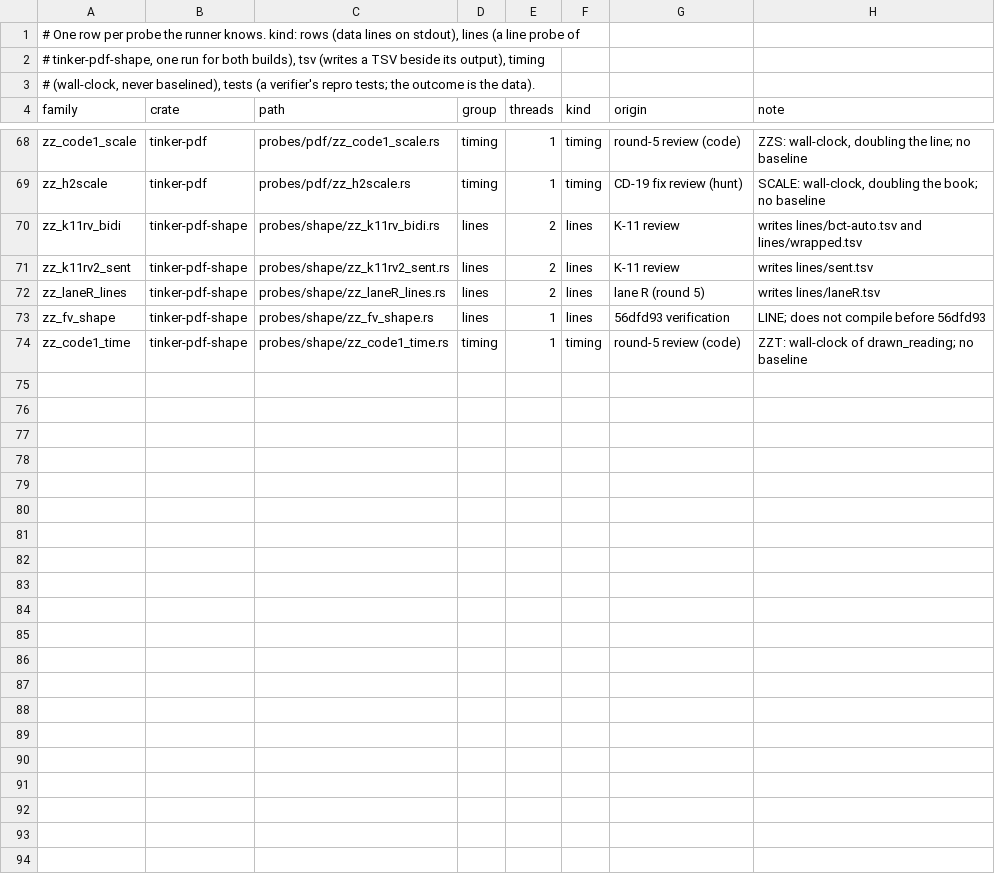
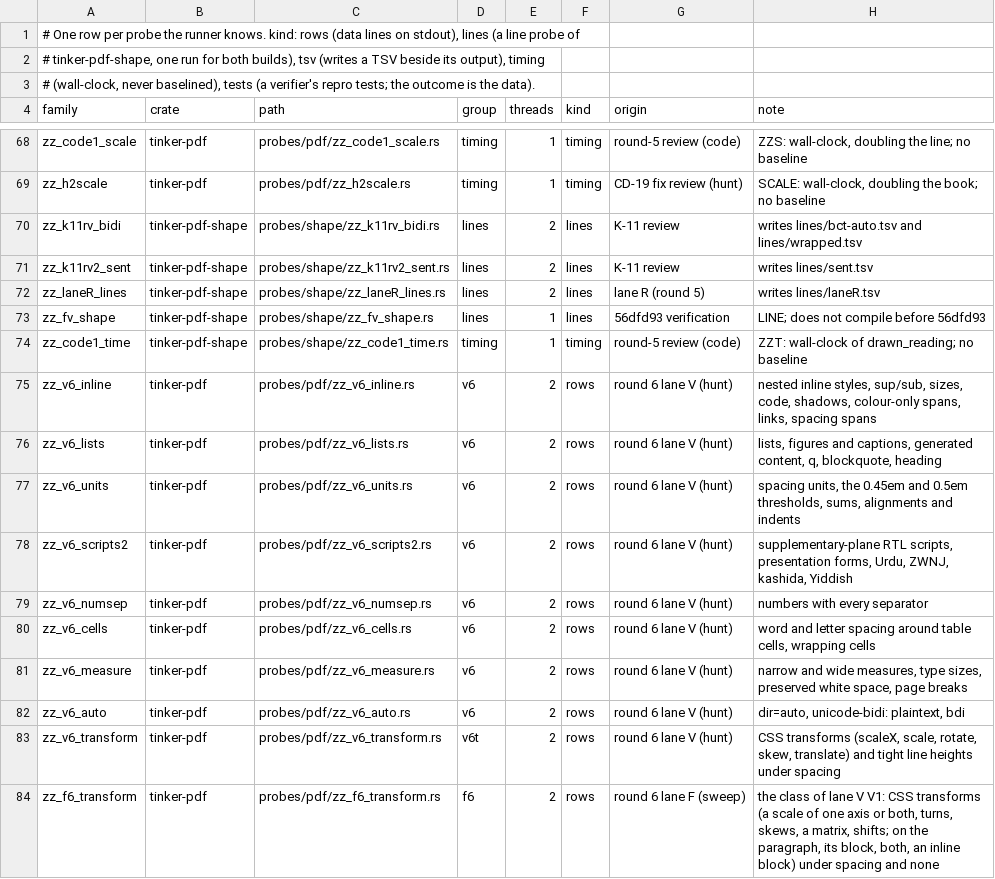
Before and after one commit to ravindu-rev/tinker-pdf, a TSV file: tools/probes/rtl/families.tsv, drawn as a sheet; only a part is shown, gaps mark what is left out; the diff names each change by its address in the sheet, - before the commit and + after, or states it on an @@ line.

```diff
--- a/tools/probes/rtl/families.tsv
+++ b/tools/probes/rtl/families.tsv
+row 75: zz_v6_inline | tinker-pdf | probes/pdf/zz_v6_inline.rs | v6 | 2 | rows | round 6 lane V (hunt) | nested inline styles, sup/sub, sizes, code, shadows, colour-only spans, links, spacing spans
+row 76: zz_v6_lists | tinker-pdf | probes/pdf/zz_v6_lists.rs | v6 | 2 | rows | round 6 lane V (hunt) | lists, figures and captions, generated content, q, blockquote, heading
+row 77: zz_v6_units | tinker-pdf | probes/pdf/zz_v6_units.rs | v6 | 2 | rows | round 6 lane V (hunt) | spacing units, the 0.45em and 0.5em thresholds, sums, alignments and indents
+row 78: zz_v6_scripts2 | tinker-pdf | probes/pdf/zz_v6_scripts2.rs | v6 | 2 | rows | round 6 lane V (hunt) | supplementary-plane RTL scripts, presentation forms, Urdu, ZWNJ, kashida, Yiddish
+row 79: zz_v6_numsep | tinker-pdf | probes/pdf/zz_v6_numsep.rs | v6 | 2 | rows | round 6 lane V (hunt) | numbers with every separator
+row 80: zz_v6_cells | tinker-pdf | probes/pdf/zz_v6_cells.rs | v6 | 2 | rows | round 6 lane V (hunt) | word and letter spacing around table cells, wrapping cells
+row 81: zz_v6_measure | tinker-pdf | probes/pdf/zz_v6_measure.rs | v6 | 2 | rows | round 6 lane V (hunt) | narrow and wide measures, type sizes, preserved white space, page breaks
+row 82: zz_v6_auto | tinker-pdf | probes/pdf/zz_v6_auto.rs | v6 | 2 | rows | round 6 lane V (hunt) | dir=auto, unicode-bidi: plaintext, bdi
+row 83: zz_v6_transform | tinker-pdf | probes/pdf/zz_v6_transform.rs | v6t | 2 | rows | round 6 lane V (hunt) | CSS transforms (scaleX, scale, rotate, skew, translate) and tight line heights under spacing
+row 84: zz_f6_transform | tinker-pdf | probes/pdf/zz_f6_transform.rs | f6 | 2 | rows | round 6 lane F (sweep) | the class of lane V V1: CSS transforms (a scale of one axis or both, turns, skews, a matrix, shifts; on the paragraph, its block, both, an inline block) under spacing and none
```
Also changed, not shown: 23 other files.
